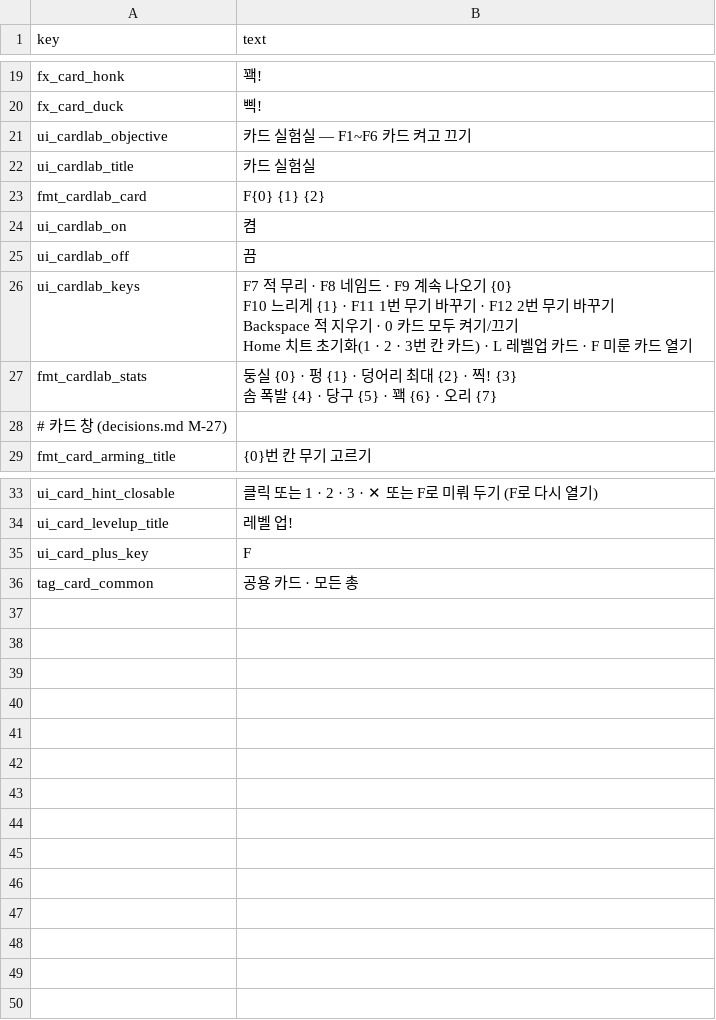
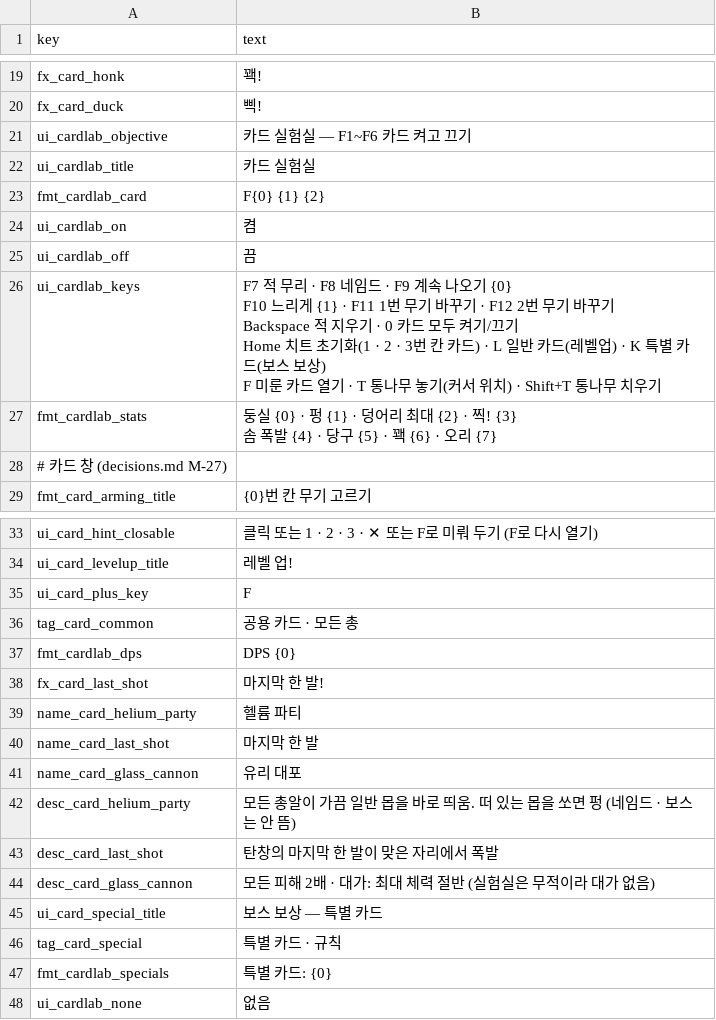
Before and after one commit to minidice/game-plushpanic-hordeshooter, a CSV file: game/content/lan/kor/card.csv, drawn as a sheet; only a part is shown, gaps mark what is left out.

```diff
--- a/game/content/lan/kor/card.csv
+++ b/game/content/lan/kor/card.csv
@@ -25,6 +25,7 @@ ui_cardlab_on,켬
 ui_cardlab_off,끔
-ui_cardlab_keys,"F7 적 무리 · F8 네임드 · F9 계속 나오기 {0}
-F10 느리게 {1} · F11 1번 무기 바꾸기 · F12 2번 무기 바꾸기
-Backspace 적 지우기 · 0 카드 모두 켜기/끄기
-Home 치트 초기화(1 · 2 · 3번 칸 카드) · L 레벨업 카드 · F 미룬 카드 열기"
+ui_cardlab_keys,"F7 적 무리 · F8 네임드 · F9 계속 나오기 {0}
+F10 느리게 {1} · F11 1번 무기 바꾸기 · F12 2번 무기 바꾸기
+Backspace 적 지우기 · 0 카드 모두 켜기/끄기
+Home 치트 초기화(1 · 2 · 3번 칸 카드) · L 일반 카드(레벨업) · K 특별 카드(보스 보상)
+F 미룬 카드 열기 · T 통나무 놓기(커서 위치) · Shift+T 통나무 치우기"
 fmt_cardlab_stats,"둥실 {0} · 펑 {1} · 덩어리 최대 {2} · 찍! {3}
@@ -40 +41,13 @@ ui_card_plus_key,F
 tag_card_common,공용 카드 · 모든 총
+fmt_cardlab_dps,DPS {0}
+fx_card_last_shot,마지막 한 발!
+name_card_helium_party,헬륨 파티
+name_card_last_shot,마지막 한 발
+name_card_glass_cannon,유리 대포
+desc_card_helium_party,모든 총알이 가끔 일반 몹을 바로 띄움. 떠 있는 몹을 쏘면 펑 (네임드 · 보스는 안 뜸)
+desc_card_last_shot,탄창의 마지막 한 발이 맞은 자리에서 폭발
+desc_card_glass_cannon,모든 피해 2배 · 대가: 최대 체력 절반 (실험실은 무적이라 대가 없음)
+ui_card_special_title,보스 보상 — 특별 카드
+tag_card_special,특별 카드 · 규칙
+fmt_cardlab_specials,특별 카드: {0}
+ui_cardlab_none,없음
```
Also changed, not shown: game/content/lan/eng/card.csv, 18 other files.
